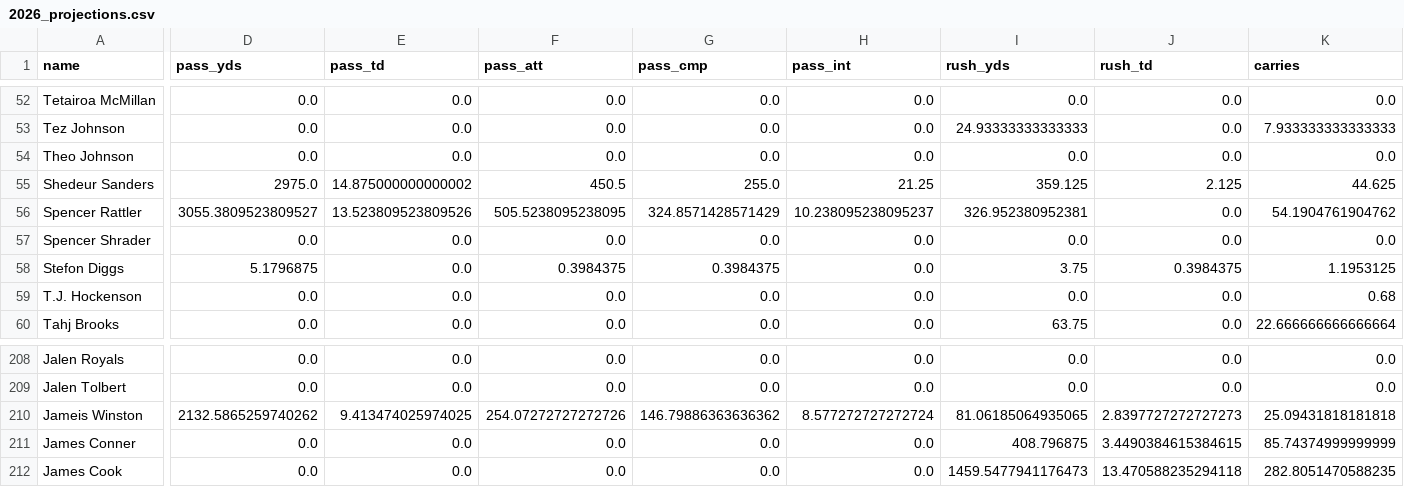
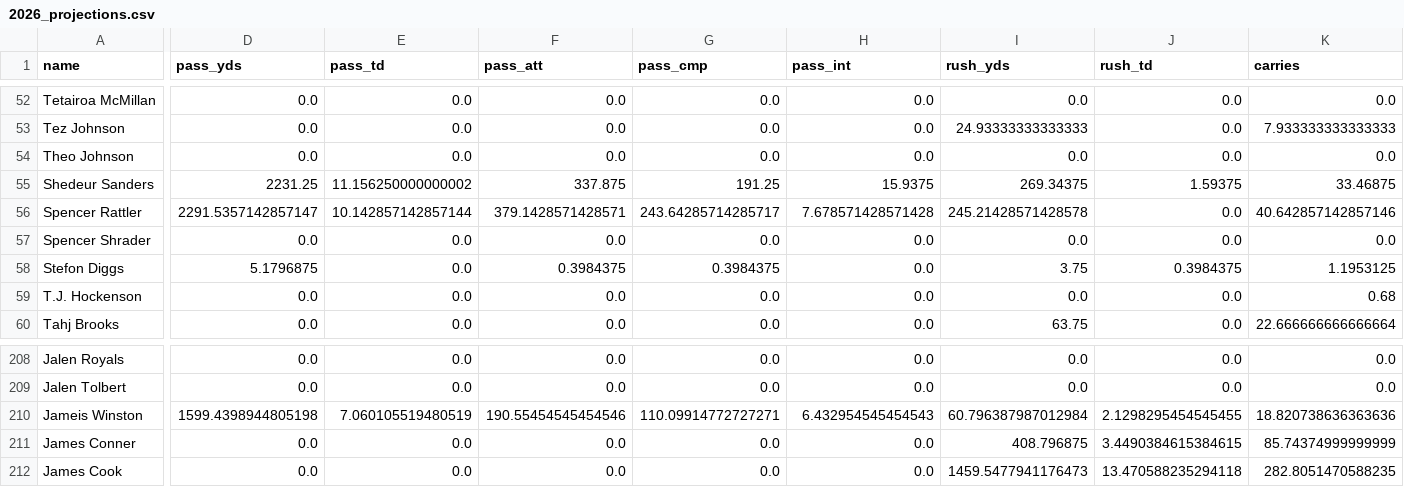
Before and after one commit to ericcarlson-code/gamblers-draft-optimizer, a CSV file: data/historical/2026_projections.csv, drawn as a sheet; only a part is shown, gaps mark what is left out; the diff covers the shown part only; the diff names each change by its address in the sheet, - before the commit and + after, or states it on an @@ line.

```diff
--- a/data/historical/2026_projections.csv
+++ b/data/historical/2026_projections.csv
-D55 (pass_yds): 2975.0
+D55 (pass_yds): 2231.25
-E55 (pass_td): 14.875000000000002
+E55 (pass_td): 11.156250000000002
-F55 (pass_att): 450.5
+F55 (pass_att): 337.875
-G55 (pass_cmp): 255.0
+G55 (pass_cmp): 191.25
-H55 (pass_int): 21.25
+H55 (pass_int): 15.9375
-I55 (rush_yds): 359.125
+I55 (rush_yds): 269.34375
-J55 (rush_td): 2.125
+J55 (rush_td): 1.59375
-K55 (carries): 44.625
+K55 (carries): 33.46875
-D56 (pass_yds): 3055.3809523809527
+D56 (pass_yds): 2291.5357142857147
-E56 (pass_td): 13.523809523809526
+E56 (pass_td): 10.142857142857144
-F56 (pass_att): 505.5238095238095
+F56 (pass_att): 379.1428571428571
-G56 (pass_cmp): 324.8571428571429
+G56 (pass_cmp): 243.64285714285717
-H56 (pass_int): 10.238095238095237
+H56 (pass_int): 7.678571428571428
-I56 (rush_yds): 326.952380952381
+I56 (rush_yds): 245.21428571428578
-K56 (carries): 54.1904761904762
+K56 (carries): 40.642857142857146
-D210 (pass_yds): 2132.5865259740262
+D210 (pass_yds): 1599.4398944805198
-E210 (pass_td): 9.413474025974025
+E210 (pass_td): 7.060105519480519
-F210 (pass_att): 254.07272727272726
+F210 (pass_att): 190.55454545454546
-G210 (pass_cmp): 146.79886363636362
+G210 (pass_cmp): 110.09914772727271
-H210 (pass_int): 8.577272727272724
+H210 (pass_int): 6.432954545454543
-I210 (rush_yds): 81.06185064935065
+I210 (rush_yds): 60.796387987012984
-J210 (rush_td): 2.8397727272727273
+J210 (rush_td): 2.1298295454545455
-K210 (carries): 25.09431818181818
+K210 (carries): 18.820738636363636
```
Also changed, not shown: 101 edited cells elsewhere in this file, 3 other files.
